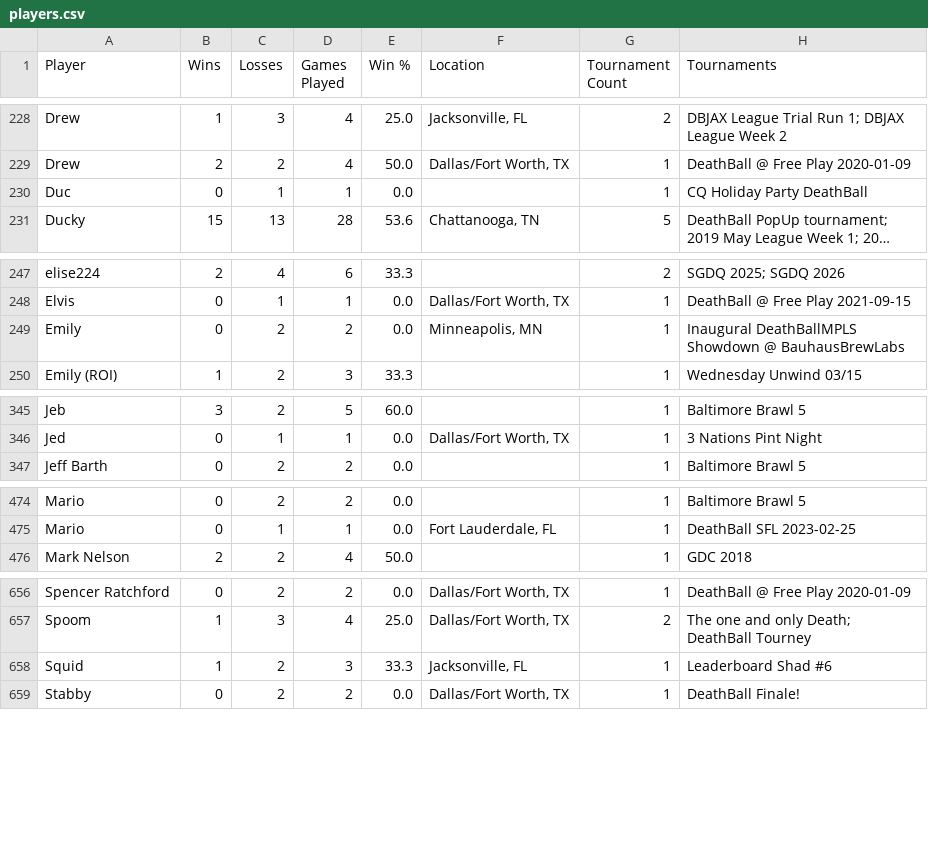
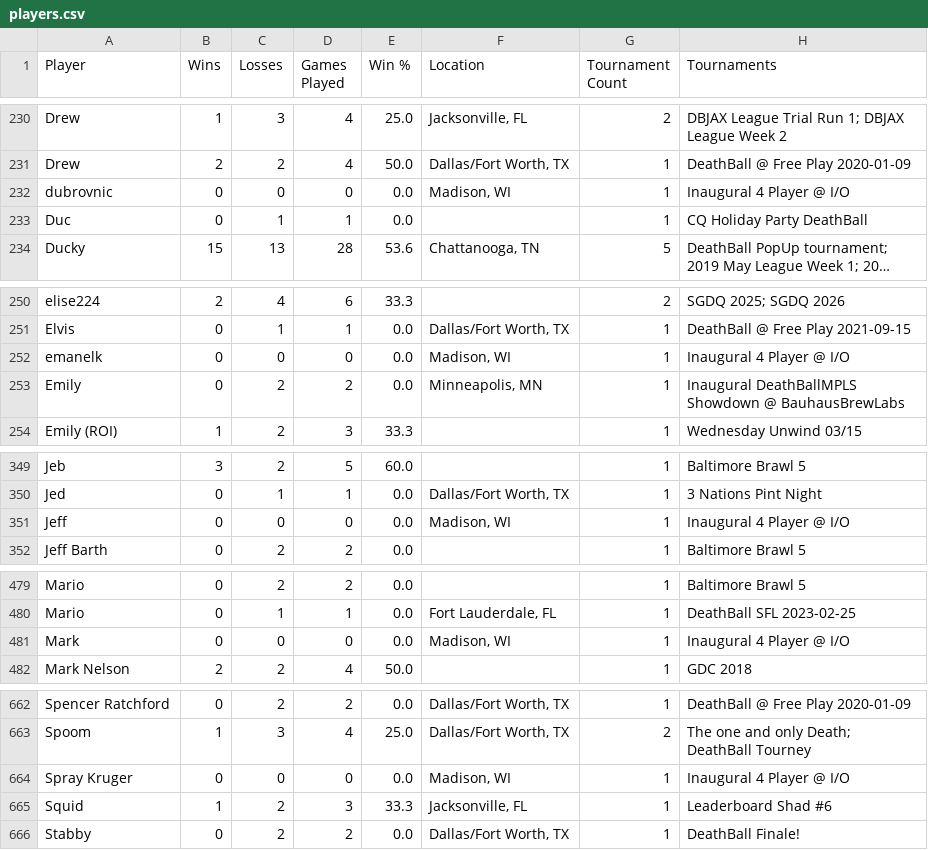
Before and after one commit to LilyLavender/deathball-power-rankings, a CSV file: data/players/players.csv, drawn as a sheet; only a part is shown, gaps mark what is left out; long unchanged cells end in …; the diff covers the shown part only.

Commit message:
Added most recent Madison doubles tournament

```diff
--- a/data/players/players.csv
+++ b/data/players/players.csv
@@ -229,2 +231,3 @@ Drew,1,3,4,25.0,"Jacksonville, FL",2,"DBJAX League Trial Run 1; DBJAX League Wee
 Drew,2,2,4,50.0,"Dallas/Fort Worth, TX",1,DeathBall @ Free Play 2020-01-09
+dubrovnic,0,0,0,0.0,"Madison, WI",1,Inaugural 4 Player @ I/O
 Duc,0,1,1,0.0,,1,CQ Holiday Party DeathBall
@@ -248,2 +251,3 @@ elise224,2,4,6,33.3,,2,"SGDQ 2025; SGDQ 2026"
 Elvis,0,1,1,0.0,"Dallas/Fort Worth, TX",1,DeathBall @ Free Play 2021-09-15
+emanelk,0,0,0,0.0,"Madison, WI",1,Inaugural 4 Player @ I/O
 Emily,0,2,2,0.0,"Minneapolis, MN",1,Inaugural  DeathBallMPLS Showdown @ BauhausBrewLabs
@@ -346,2 +350,3 @@ Jeb,3,2,5,60.0,,1,Baltimore Brawl 5
 Jed,0,1,1,0.0,"Dallas/Fort Worth, TX",1,3 Nations Pint Night
+Jeff,0,0,0,0.0,"Madison, WI",1,Inaugural 4 Player @ I/O
 Jeff Barth,0,2,2,0.0,,1,Baltimore Brawl 5
@@ -475,2 +480,3 @@ Mario,0,2,2,0.0,,1,Baltimore Brawl 5
 Mario,0,1,1,0.0,"Fort Lauderdale, FL",1,DeathBall SFL 2023-02-25
+Mark,0,0,0,0.0,"Madison, WI",1,Inaugural 4 Player @ I/O
 Mark Nelson,2,2,4,50.0,,1,GDC 2018
@@ -657,2 +663,3 @@ Spencer Ratchford,0,2,2,0.0,"Dallas/Fort Worth, TX",1,DeathBall @ Free Play 2020
 Spoom,1,3,4,25.0,"Dallas/Fort Worth, TX",2,"The one and only Death; DeathBall Tourney"
+Spray Kruger,0,0,0,0.0,"Madison, WI",1,Inaugural 4 Player @ I/O
 Squid,1,2,3,33.3,"Jacksonville, FL",1,Leaderboard Shad #6
```
Also changed, not shown: 17 added rows and 9 edited cells elsewhere in this file, 38 other files.
